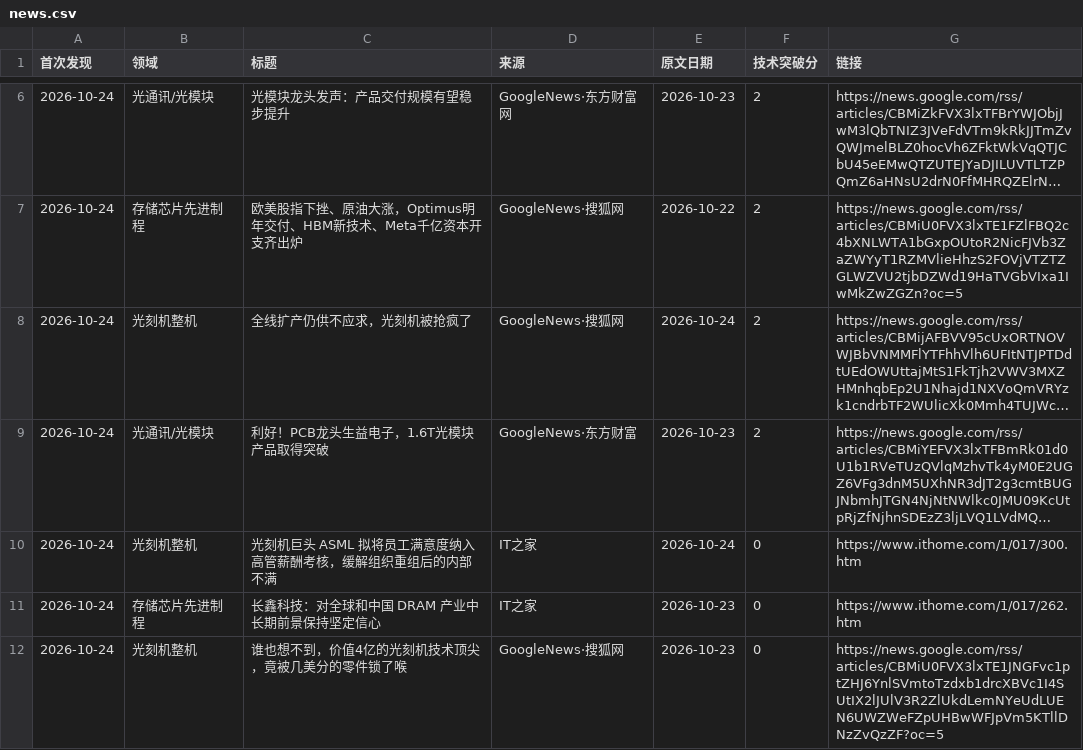
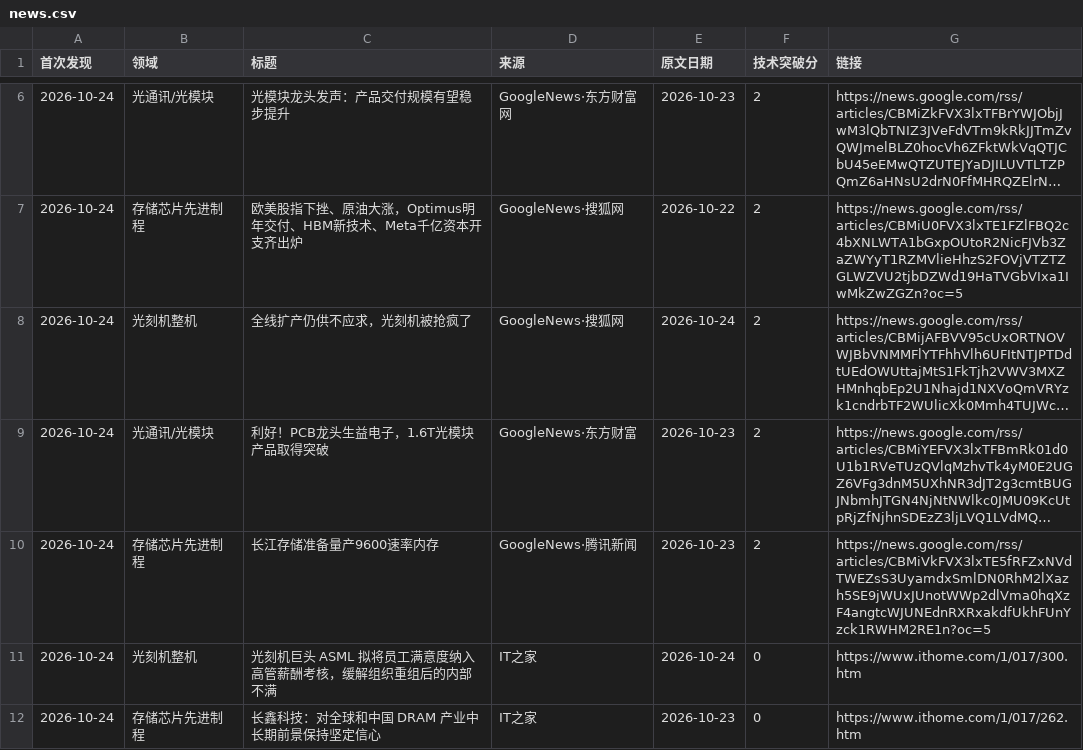
Before and after one commit to fenggg1988/china-semi-tracker, a CSV file: data/news.csv, drawn as a sheet; only a part is shown, gaps mark what is left out; the shorter side is filled out with more unchanged rows; long unchanged cells end in …; the diff names each change by its address in the sheet, - before the commit and + after, or states it on an @@ line.

```diff
--- a/data/news.csv
+++ b/data/news.csv
+row 10: 2026-10-24 | 存储芯片先进制程 | 长江存储准备量产9600速率内存 | GoogleNews·腾讯新闻 | 2026-10-23 | 2 | https://news.google.com/rss/articles/CBMiVkFVX3lxTE5fRFZxNVdTWEZsS3UyamdxSmlDN0RhM2lXazh5SE9jWUxJUnotWWp2dlVma0hqXzF4angtcWJUNEdnRXRxakdfUkhFUnYzck1RWHM2RE1n?oc=5
```
Also changed, not shown: 2 other files.
